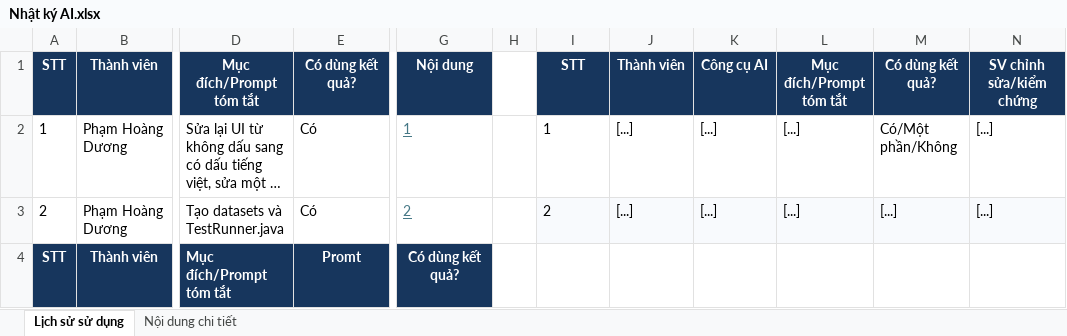
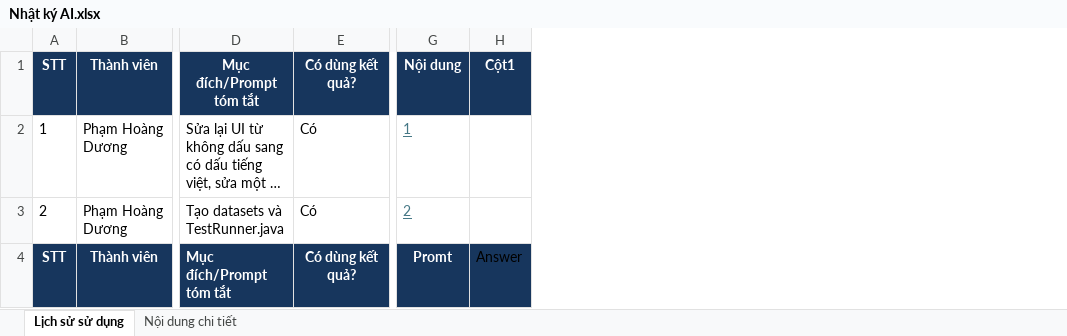
Before and after one commit to duong030907-debug/PROJECT_04_GOODS_DISTRIBUTION_NETWORK, an Excel workbook: Nhật ký AI.xlsx, sheet Lịch sử sử dụng, drawn as a sheet; only a part is shown, gaps mark what is left out; long unchanged cells end in …; values as stored, in another font and other column widths than the file's, no borders; table styles not drawn; removed rows and columns are numbered as before the commit, all else as after; the diff covers the shown part only; the diff names each change by its address in the sheet, - before the commit and + after, or states it on an @@ line.

```diff
--- a/Nhật ký AI.xlsx (sheet Lịch sử sử dụng)
+++ b/Nhật ký AI.xlsx (sheet Lịch sử sử dụng)
-column G, rows 1-4: Nội dung | 1 | 2 | Có dùng kết quả?
-column H, empty
-column J, rows 1-3: Thành viên | [...] | [...]
-column K, rows 1-3: Công cụ AI | [...] | [...]
-column L, rows 1-3: Mục đích/Prompt tóm tắt | [...] | [...]
-column M, rows 1-3: Có dùng kết quả? | Có/Một phần/Không | [...]
-column N, rows 1-3: SV chỉnh sửa/kiểm chứng | [...] | [...]
+column H, rows 1-4: Cột1 |  |  | Answer
-G1: STT
+G1: Nội dung
@@ G2:G3 underline: off → on, text colour: black → #467886 @@
-G3 fill: #F8FAFD
+G3 fill: none
-E4: Promt
+E4: Có dùng kết quả?
-G4: (empty)
+G4: Promt
-G4 fill: none
+G4 fill: #17365D
```
Also changed, not shown: 12 edited cells elsewhere in this sheet, formulas that keep their value, 2 other files.
